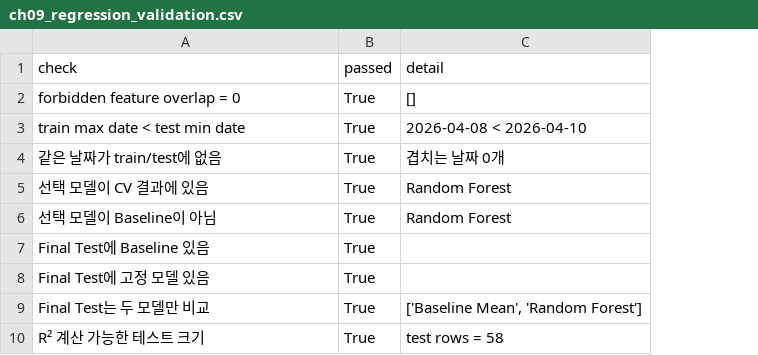
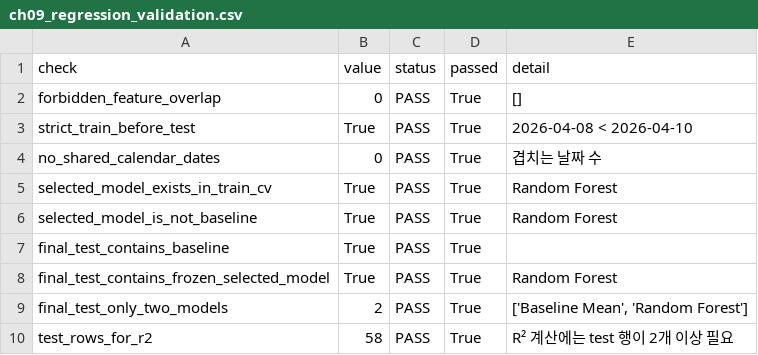
Before and after one commit to totoriri605-oss/llm-data-analysis-course, a CSV file: reports/ch09_regression_validation.csv, drawn as a sheet; removed rows and columns are numbered as before the commit, all else as after; the diff names each change by its address in the sheet, - before the commit and + after, or states it on an @@ line.

```diff
--- a/reports/ch09_regression_validation.csv
+++ b/reports/ch09_regression_validation.csv
+column B (value), rows 2-7: 0 | True | 0 | True | True | True; row 9: 2
+column C (status), rows 2-7: all PASS; row 9: PASS
-A2 (check): forbidden feature overlap = 0
+A2 (check): forbidden_feature_overlap
-A3 (check): train max date < test min date
+A3 (check): strict_train_before_test
-A4 (check): 같은 날짜가 train/test에 없음
+A4 (check): no_shared_calendar_dates
-E4 (detail): 겹치는 날짜 0개
+E4 (detail): 겹치는 날짜 수
-A5 (check): 선택 모델이 CV 결과에 있음
+A5 (check): selected_model_exists_in_train_cv
-A6 (check): 선택 모델이 Baseline이 아님
+A6 (check): selected_model_is_not_baseline
-A7 (check): Final Test에 Baseline 있음
+A7 (check): final_test_contains_baseline
-row 8: Final Test에 고정 모델 있음 | True
+row 8: final_test_contains_frozen_selected_model | True | PASS | True | Random Forest
-A9 (check): Final Test는 두 모델만 비교
+A9 (check): final_test_only_two_models
-row 10: R² 계산 가능한 테스트 크기 | True | test rows = 58
+row 10: test_rows_for_r2 | 58 | PASS | True | R² 계산에는 test 행이 2개 이상 필요
```
Also changed, not shown: reports/ch09_regression_cv_summary.csv, 11 other files.
